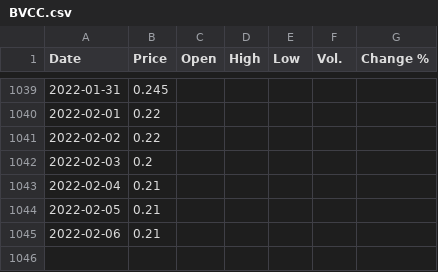
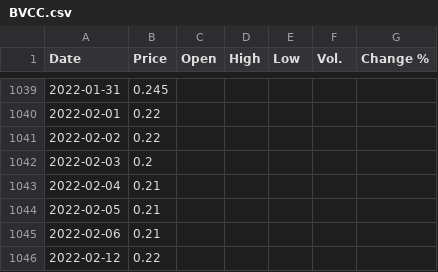
Before and after one commit to ignacioparadisi/stock-market-forecasting, a CSV file: Historico/BVCC.csv, drawn as a sheet; only a part is shown, gaps mark what is left out; the diff names each change by its address in the sheet, - before the commit and + after, or states it on an @@ line.

```diff
--- a/Historico/BVCC.csv
+++ b/Historico/BVCC.csv
+row 1046: 2022-02-12 | 0.22
```
Also changed, not shown: Historico/BNC.csv, Historico/BPV.csv, 11 other files.
